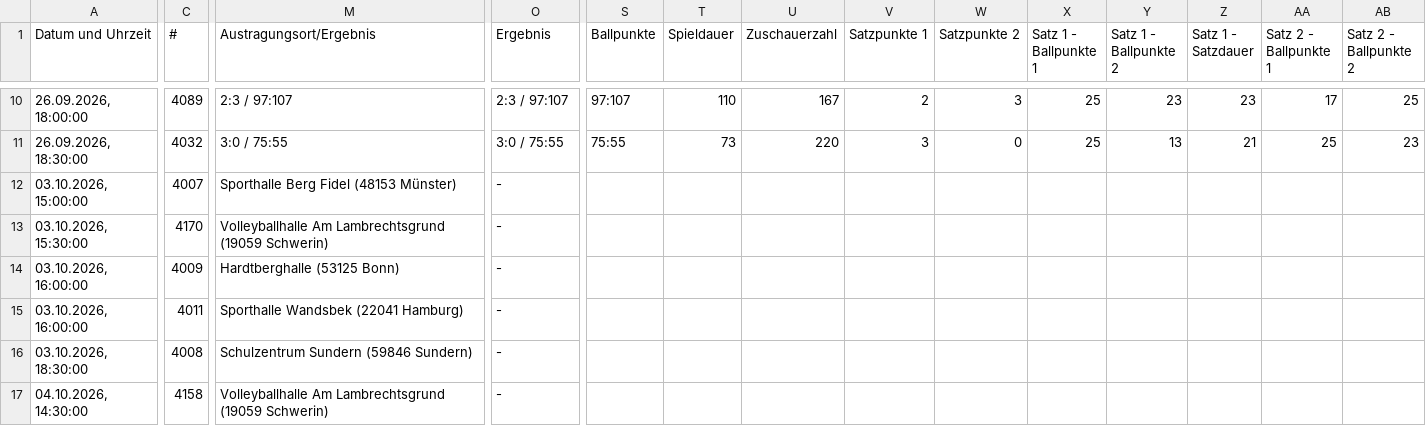
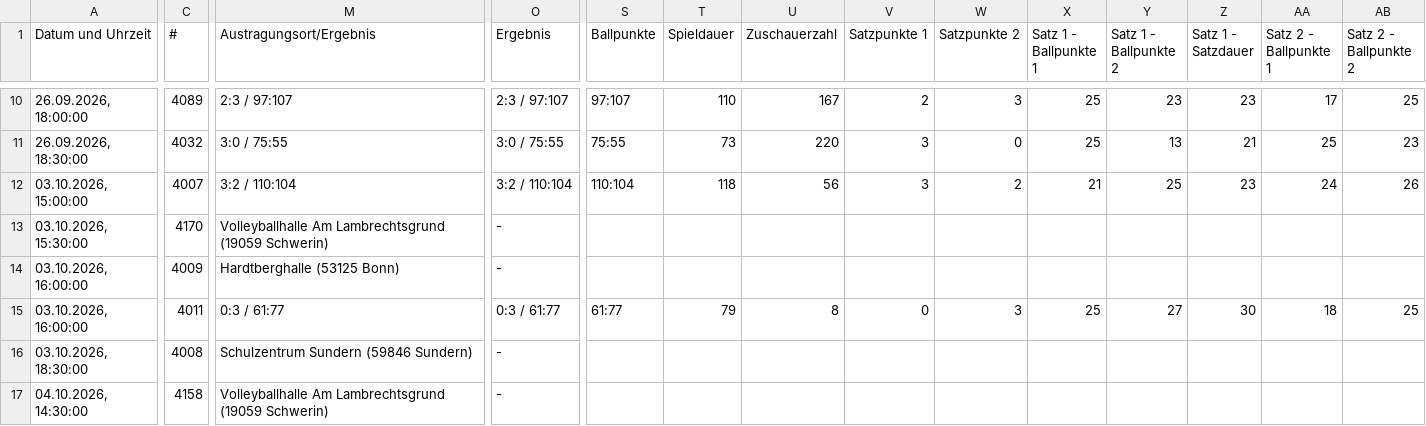
Before and after one commit to uscmuenster/USC-Spielplaene, a CSV file: csvdata/Spielplan_2._Bundesliga_Frauen_Nord.csv, drawn as a sheet; only a part is shown, gaps mark what is left out; the diff covers the shown part only; the diff names each change by its address in the sheet, - before the commit and + after, or states it on an @@ line.

```diff
--- a/csvdata/Spielplan_2._Bundesliga_Frauen_Nord.csv
+++ b/csvdata/Spielplan_2._Bundesliga_Frauen_Nord.csv
-M12 (Austragungsort/Ergebnis): Sporthalle Berg Fidel (48153 Münster)
+M12 (Austragungsort/Ergebnis): 3:2 / 110:104
-O12 (Ergebnis): -
+O12 (Ergebnis): 3:2 / 110:104
-S12 (Ballpunkte): (empty)
+S12 (Ballpunkte): 110:104
-T12 (Spieldauer): (empty)
+T12 (Spieldauer): 118
-U12 (Zuschauerzahl): (empty)
+U12 (Zuschauerzahl): 56
-V12 (Satzpunkte 1): (empty)
+V12 (Satzpunkte 1): 3
-W12 (Satzpunkte 2): (empty)
+W12 (Satzpunkte 2): 2
-X12 (Satz 1 - Ballpunkte 1): (empty)
+X12 (Satz 1 - Ballpunkte 1): 21
-Y12 (Satz 1 - Ballpunkte 2): (empty)
+Y12 (Satz 1 - Ballpunkte 2): 25
-Z12 (Satz 1 - Satzdauer): (empty)
+Z12 (Satz 1 - Satzdauer): 23
-AA12 (Satz 2 - Ballpunkte 1): (empty)
+AA12 (Satz 2 - Ballpunkte 1): 24
-AB12 (Satz 2 - Ballpunkte 2): (empty)
+AB12 (Satz 2 - Ballpunkte 2): 26
-M15 (Austragungsort/Ergebnis): Sporthalle Wandsbek (22041 Hamburg)
+M15 (Austragungsort/Ergebnis): 0:3 / 61:77
-O15 (Ergebnis): -
+O15 (Ergebnis): 0:3 / 61:77
-S15 (Ballpunkte): (empty)
+S15 (Ballpunkte): 61:77
-T15 (Spieldauer): (empty)
+T15 (Spieldauer): 79
-U15 (Zuschauerzahl): (empty)
+U15 (Zuschauerzahl): 8
-V15 (Satzpunkte 1): (empty)
+V15 (Satzpunkte 1): 0
-W15 (Satzpunkte 2): (empty)
+W15 (Satzpunkte 2): 3
-X15 (Satz 1 - Ballpunkte 1): (empty)
+X15 (Satz 1 - Ballpunkte 1): 25
-Y15 (Satz 1 - Ballpunkte 2): (empty)
+Y15 (Satz 1 - Ballpunkte 2): 27
-Z15 (Satz 1 - Satzdauer): (empty)
+Z15 (Satz 1 - Satzdauer): 30
-AA15 (Satz 2 - Ballpunkte 1): (empty)
+AA15 (Satz 2 - Ballpunkte 1): 18
-AB15 (Satz 2 - Ballpunkte 2): (empty)
+AB15 (Satz 2 - Ballpunkte 2): 25
```
Also changed, not shown: 14 edited cells elsewhere in this file, csvdata/Spielplan_Bezirksklasse_26_Frauen.csv, csvdata/Spielplan_Bezirksliga_14_Frauen.csv.
